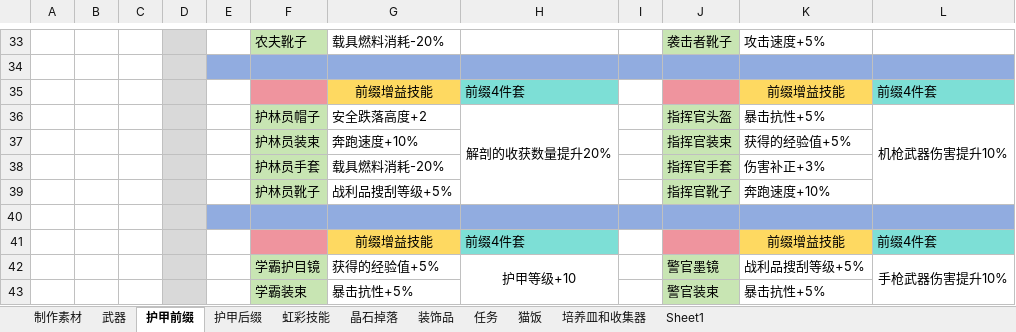
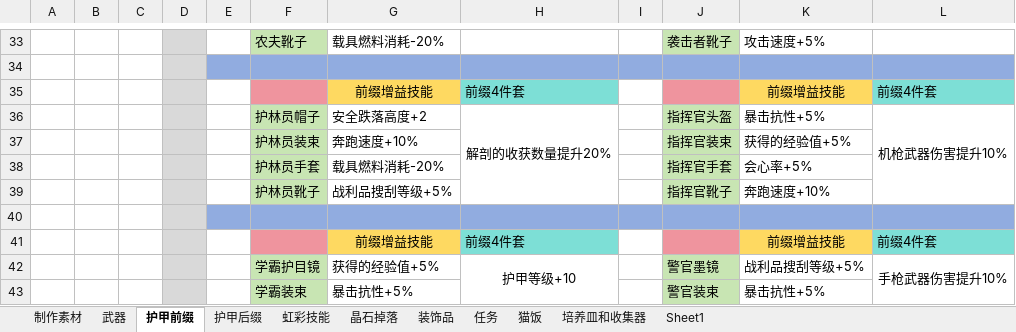
Before and after one commit to DreamBlueSun/7daystodie, an Excel workbook: IridescentAlchemy-TraceOfBattle/ReadMe.xlsx, sheet 护甲前缀, drawn as a sheet; only a part is shown, gaps mark what is left out; values as stored, in another font and other column widths than the file's, no borders; the diff covers the shown part only; the diff names each change by its address in the sheet, - before the commit and + after, or states it on an @@ line.

```diff
--- a/IridescentAlchemy-TraceOfBattle/ReadMe.xlsx (sheet 护甲前缀)
+++ b/IridescentAlchemy-TraceOfBattle/ReadMe.xlsx (sheet 护甲前缀)
-K38: 伤害补正+3%
+K38: 会心率+5%
```
Also changed, not shown: 13 edited cells elsewhere in this sheet, 2 other files.
